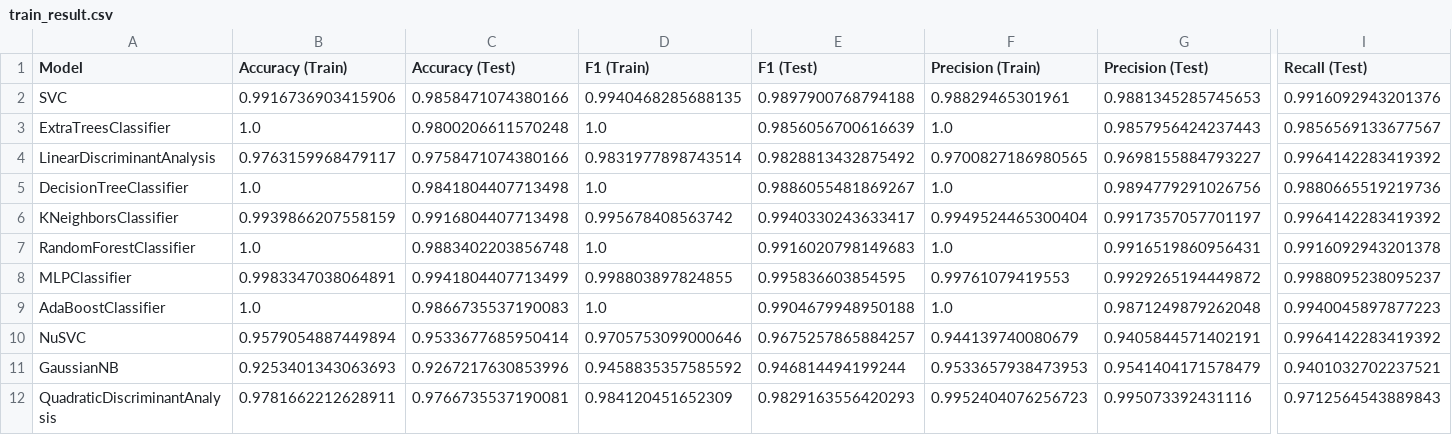
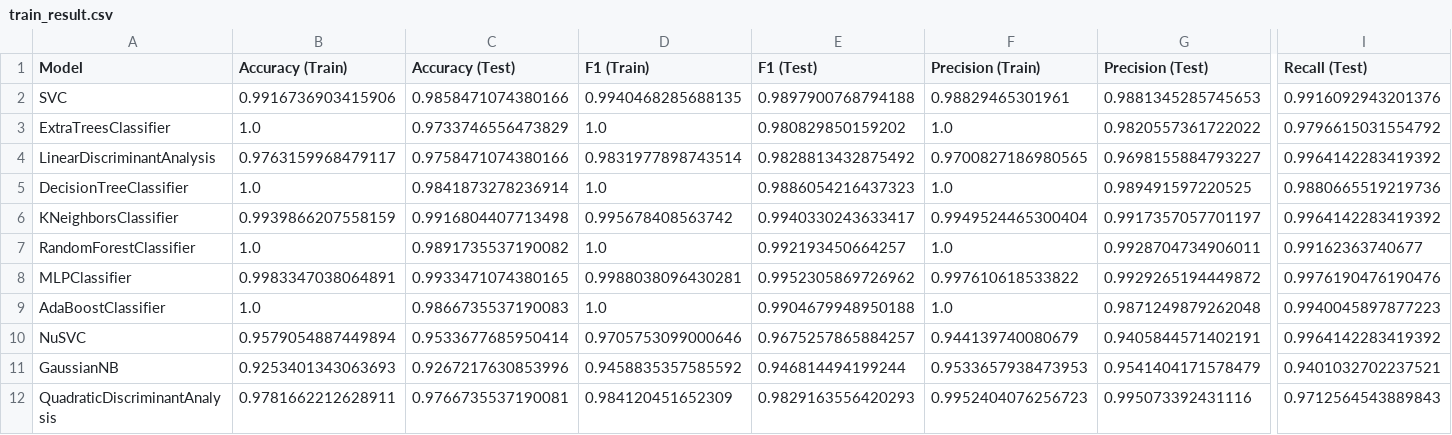
Before and after one commit to reynardo-tjhin/remove-claps, a CSV file: src/models/train_result.csv, drawn as a sheet; only a part is shown, gaps mark what is left out; the diff names each change by its address in the sheet, - before the commit and + after, or states it on an @@ line.

```diff
--- a/src/models/train_result.csv
+++ b/src/models/train_result.csv
-C3 (Accuracy (Test)): 0.9800206611570248
+C3 (Accuracy (Test)): 0.9733746556473829
-E3 (F1 (Test)): 0.9856056700616639
+E3 (F1 (Test)): 0.980829850159202
-G3 (Precision (Test)): 0.9857956424237443
+G3 (Precision (Test)): 0.9820557361722022
-I3 (Recall (Test)): 0.9856569133677567
+I3 (Recall (Test)): 0.9796615031554792
-C5 (Accuracy (Test)): 0.9841804407713498
+C5 (Accuracy (Test)): 0.9841873278236914
-E5 (F1 (Test)): 0.9886055481869267
+E5 (F1 (Test)): 0.9886054216437323
-G5 (Precision (Test)): 0.9894779291026756
+G5 (Precision (Test)): 0.989491597220525
-C7 (Accuracy (Test)): 0.9883402203856748
+C7 (Accuracy (Test)): 0.9891735537190082
-E7 (F1 (Test)): 0.9916020798149683
+E7 (F1 (Test)): 0.992193450664257
-G7 (Precision (Test)): 0.9916519860956431
+G7 (Precision (Test)): 0.9928704734906011
-I7 (Recall (Test)): 0.9916092943201378
+I7 (Recall (Test)): 0.99162363740677
-C8 (Accuracy (Test)): 0.9941804407713499
+C8 (Accuracy (Test)): 0.9933471074380165
-D8 (F1 (Train)): 0.998803897824855
+D8 (F1 (Train)): 0.9988038096430281
-E8 (F1 (Test)): 0.995836603854595
+E8 (F1 (Test)): 0.9952305869726962
-F8 (Precision (Train)): 0.99761079419553
+F8 (Precision (Train)): 0.997610618533822
-I8 (Recall (Test)): 0.9988095238095237
+I8 (Recall (Test)): 0.9976190476190476
```
Also changed, not shown: 15 other files.
